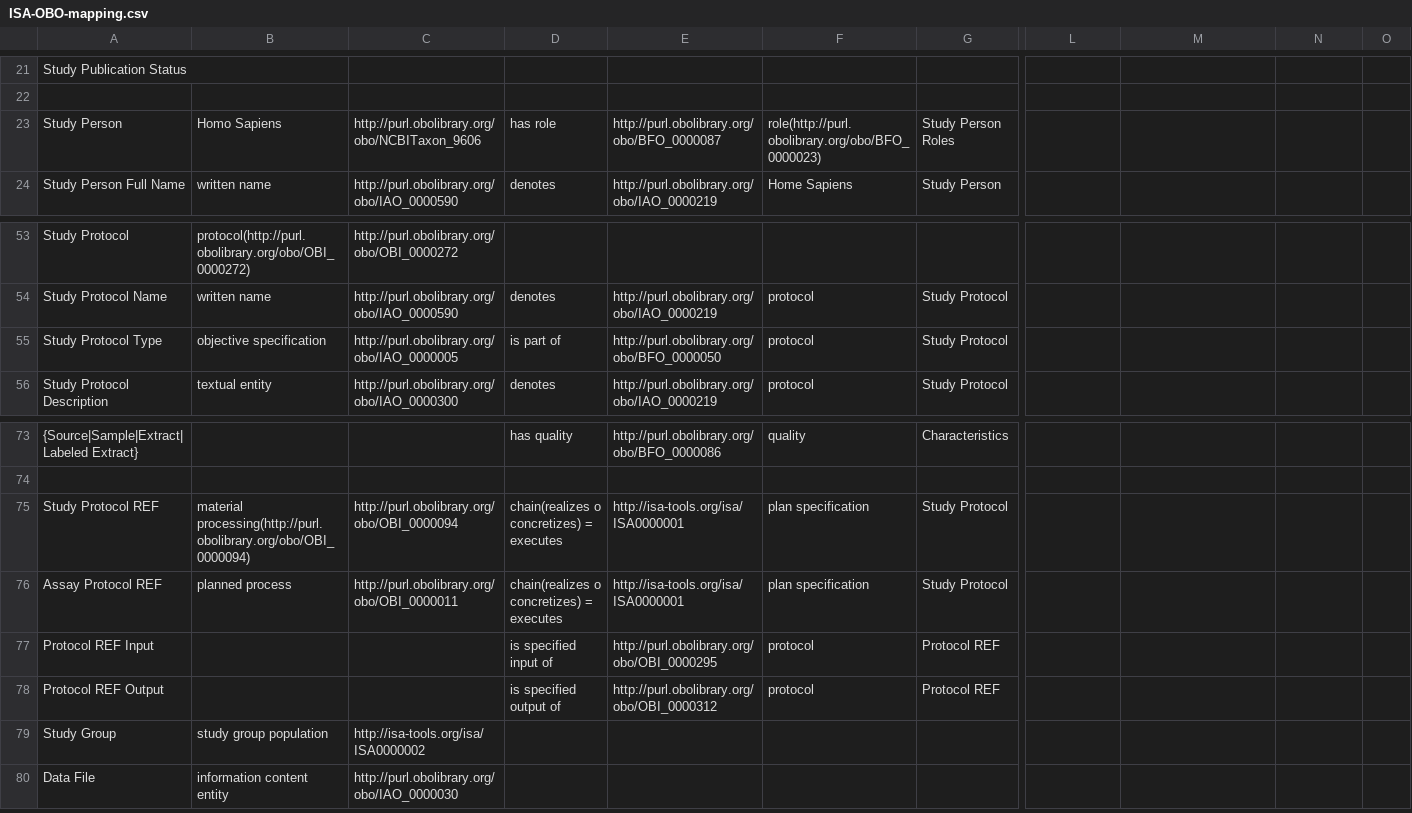
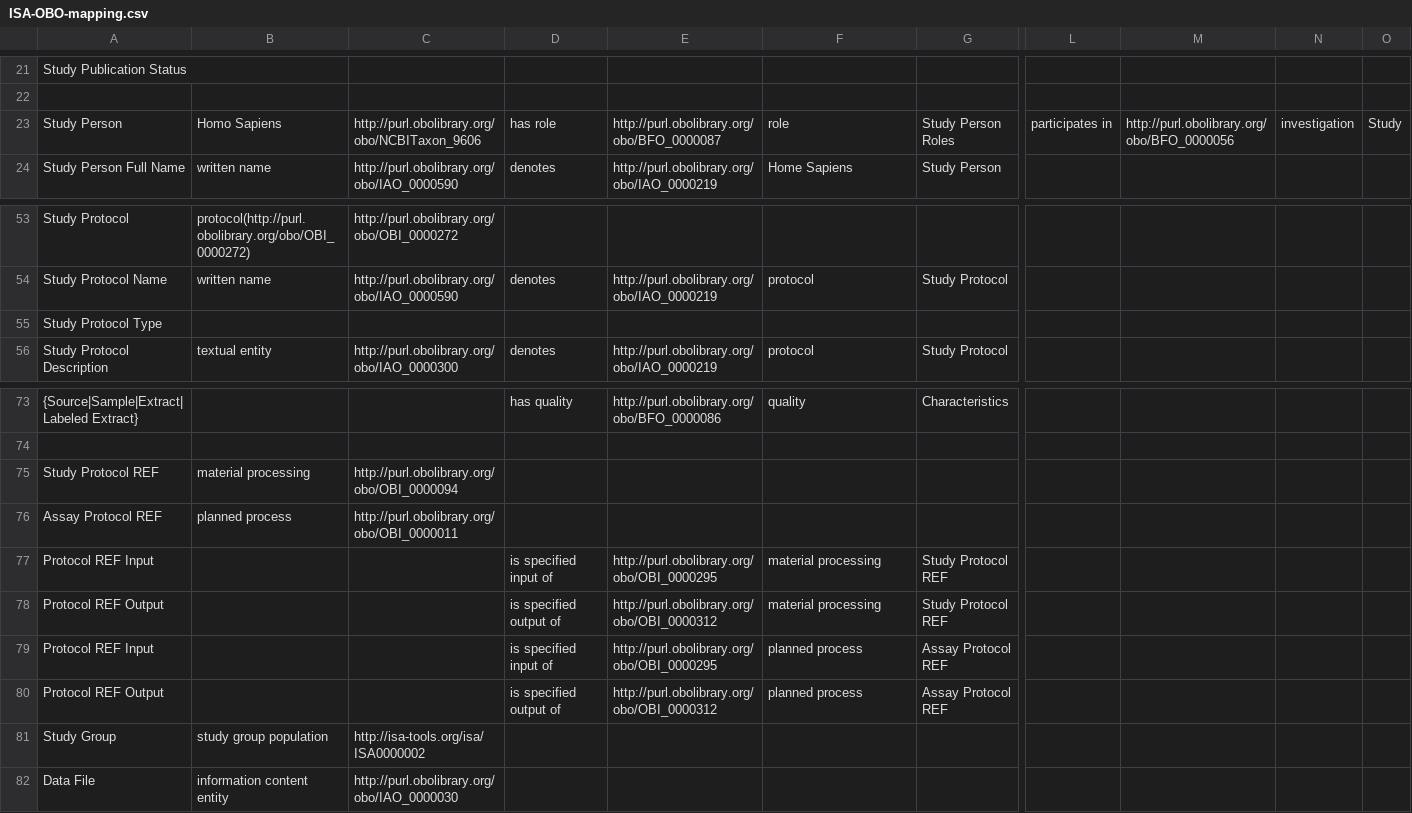
Before and after one commit to ISA-tools/linkedISA, a CSV file: src/main/resources/mappings/ISA-OBO-mapping.csv, drawn as a sheet; only a part is shown, gaps mark what is left out; rows hold the shown columns only; the diff names each change by its address in the sheet, - before the commit and + after, or states it on an @@ line.

Commit message:
Changed mapping parser to consider pairs (as I was missing some of the property mappings) and changed in mapping itself

```diff
--- a/src/main/resources/mappings/ISA-OBO-mapping.csv
+++ b/src/main/resources/mappings/ISA-OBO-mapping.csv
-F23: role(http://purl.obolibrary.org/obo/BFO_0000023)
+F23: role
-L23: (empty)
+L23: participates in
-M23: (empty)
+M23: http://purl.obolibrary.org/obo/BFO_0000056
-N23: (empty)
+N23: investigation
-O23: (empty)
+O23: Study
-B55: objective specification
+B55: (empty)
-C55: http://purl.obolibrary.org/obo/IAO_0000005
+C55: (empty)
-D55: is part of
+D55: (empty)
-E55: http://purl.obolibrary.org/obo/BFO_0000050
+E55: (empty)
-F55: protocol
+F55: (empty)
-G55: Study Protocol
+G55: (empty)
-B75: material processing(http://purl.obolibrary.org/obo/OBI_0000094)
+B75: material processing
-D75:D76: chain(realizes o concretizes) = executes
+D75:D76: (empty)
-E75:E76: http://isa-tools.org/isa/ISA0000001
+E75:E76: (empty)
-F75:F76: plan specification
+F75:F76: (empty)
-G75:G76: Study Protocol
+G75:G76: (empty)
-F77:F78: protocol
+F77:F78: material processing
-G77:G78: Protocol REF
+G77:G78: Study Protocol REF
+row 79: Protocol REF Input |  |  | is specified input of | http://purl.obolibrary.org/obo/OBI_0000295 | planned process | Assay Protocol REF
+row 80: Protocol REF Output |  |  | is specified output of | http://purl.obolibrary.org/obo/OBI_0000312 | planned process | Assay Protocol REF
```
Also changed, not shown: 1 other file.
